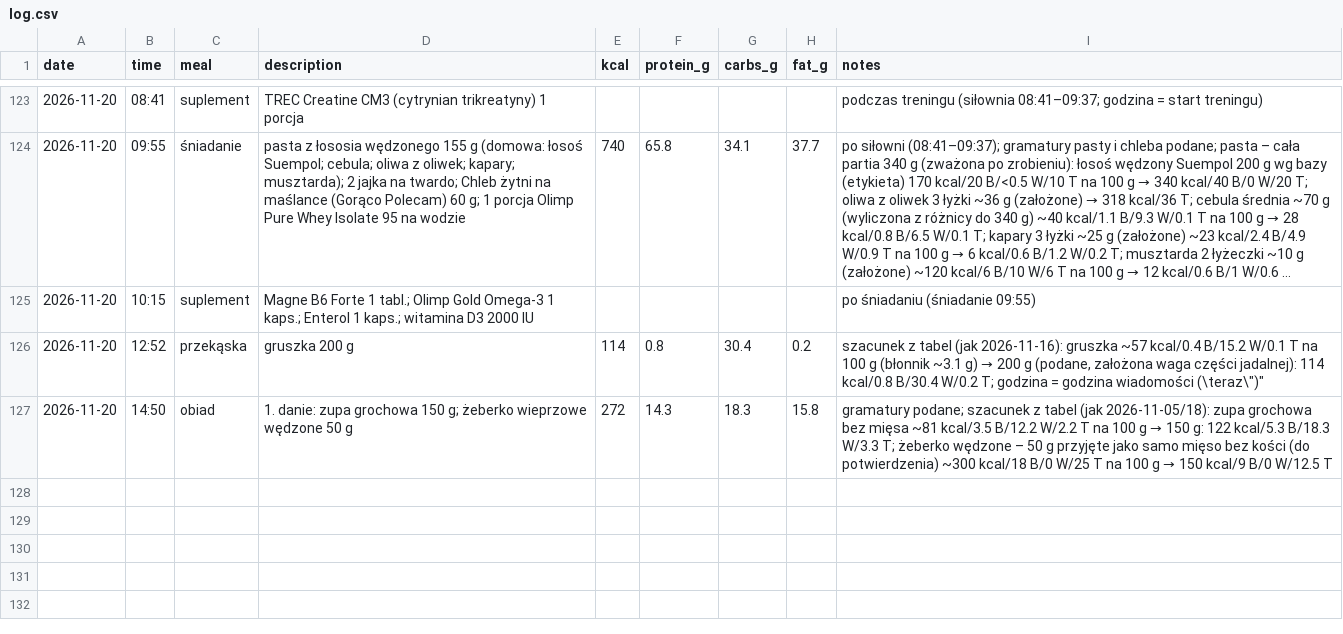
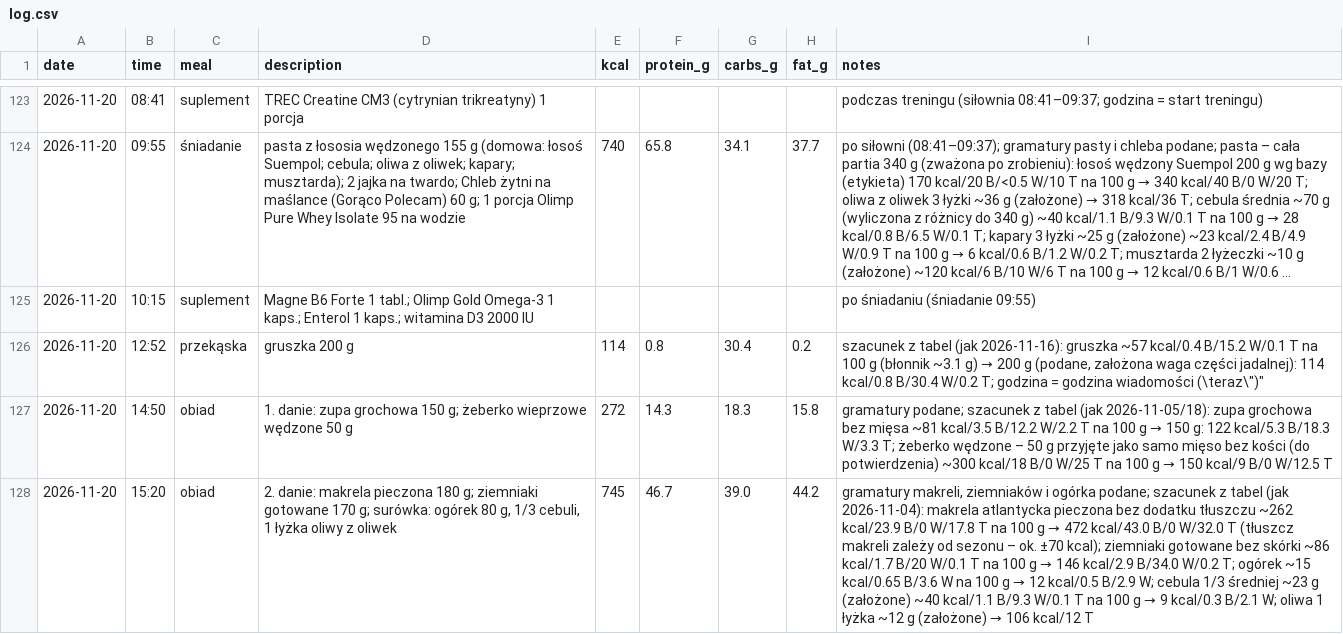
Before and after one commit to podniesm/health, a CSV file: data/nutrition/log.csv, drawn as a sheet; only a part is shown, gaps mark what is left out; long unchanged cells end in …; the diff names each change by its address in the sheet, - before the commit and + after, or states it on an @@ line.

```diff
--- a/data/nutrition/log.csv
+++ b/data/nutrition/log.csv
+row 128: 2026-11-20 | 15:20 | obiad | 2. danie: makrela pieczona 180 g; ziemniaki gotowane 170 g; surówka: ogórek 80 g, 1/3 cebuli, 1 łyżka oliwy z oliwek | 745 | 46.7 | 39.0 | 44.2 | gramatury makreli, ziemniaków i ogórka podane; szacunek z tabel (jak 2026-11-04): makrela atlantycka pieczona bez dodatku tłuszczu ~262 kcal/23.9 B/0 W/17.8 T na 100 g → 472 kcal/43.0 B/0 W/32.0 T (tłuszcz makreli zależy od sezonu – ok. ±70 kcal); ziemniaki gotowane bez skórki ~86 kcal/1.7 B/20 W/0.1 T na 100 g → 146 kcal/2.9 B/34.0 W/0.2 T; ogórek ~15 kcal/0.65 B/3.6 W na 100 g → 12 kcal/0.5 B/2.9 W; cebula 1/3 średniej ~23 g (założone) ~40 kcal/1.1 B/9.3 W/0.1 T na 100 g → 9 kcal/0.3 B/2.1 W; oliwa 1 łyżka ~12 g (założone) → 106 kcal/12 T
```
